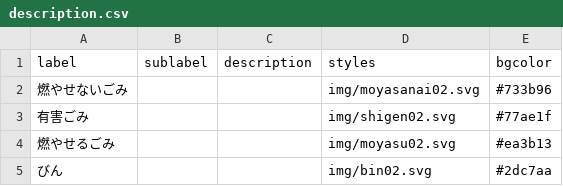
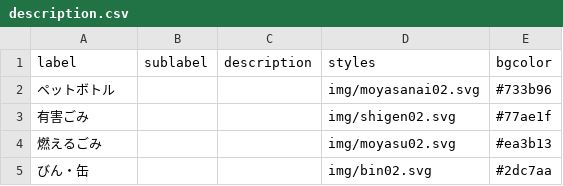
Before and after one commit to kentakatsumura/5374, a CSV file: data/description.csv, drawn as a sheet.

Commit message:
Update description.csv

```diff
--- a/data/description.csv
+++ b/data/description.csv
@@ -1,5 +1,5 @@
 label,sublabel,description,styles,bgcolor
-燃やせないごみ,,,img/moyasanai02.svg,#733b96
+ペットボトル,,,img/moyasanai02.svg,#733b96
 有害ごみ,,,img/shigen02.svg,#77ae1f
-燃やせるごみ,,,img/moyasu02.svg,#ea3b13
-びん,,,img/bin02.svg,#2dc7aa
+燃えるごみ,,,img/moyasu02.svg,#ea3b13
+びん・缶,,,img/bin02.svg,#2dc7aa
```
